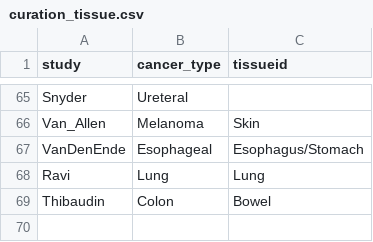
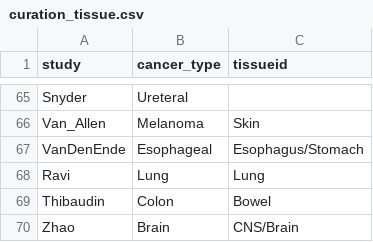
Before and after one commit to BHKLAB-DataProcessing/ICB_Common, a CSV file: data/curation_tissue.csv, drawn as a sheet; only a part is shown, gaps mark what is left out; the diff names each change by its address in the sheet, - before the commit and + after, or states it on an @@ line.

```diff
--- a/data/curation_tissue.csv
+++ b/data/curation_tissue.csv
+row 70: Zhao | Brain | CNS/Brain
```
Also changed, not shown: data/DATASET_LOAD_INFO.csv.
